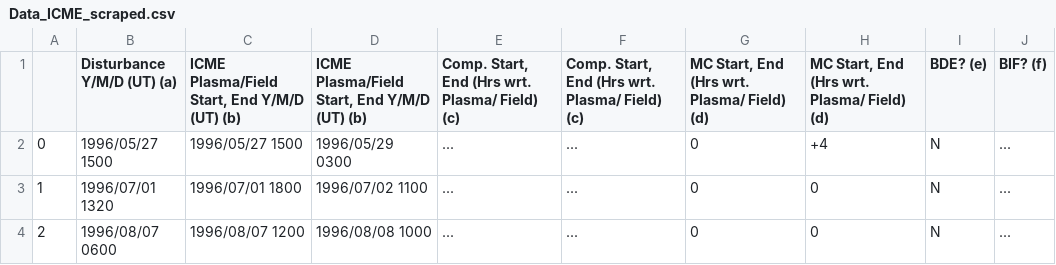
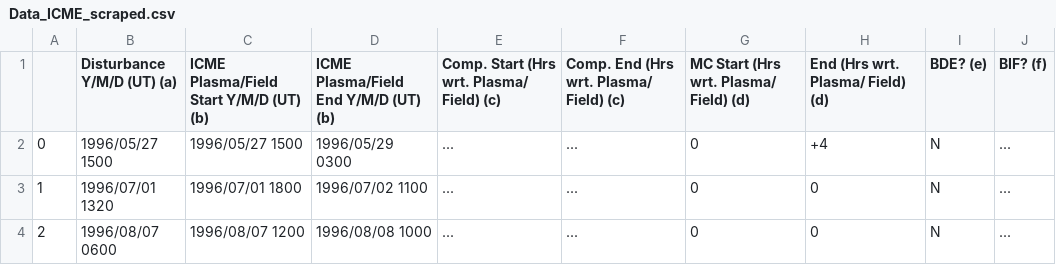
Before and after one commit to Atashnezhad/CME_forcast, a CSV file: Data/Data_ICME_scraped.csv, drawn as a sheet; only a part is shown; the diff names each change by its address in the sheet, - before the commit and + after, or states it on an @@ line.

```diff
--- a/Data/Data_ICME_scraped.csv
+++ b/Data/Data_ICME_scraped.csv
-C1: ICME Plasma/Field Start, End Y/M/D (UT) (b)
+C1: ICME Plasma/Field Start Y/M/D (UT) (b)
-D1: ICME Plasma/Field Start, End Y/M/D (UT) (b)
+D1: ICME Plasma/Field End Y/M/D (UT) (b)
-E1: Comp. Start, End (Hrs wrt. Plasma/ Field) (c)
+E1: Comp. Start (Hrs wrt. Plasma/ Field) (c)
-F1: Comp. Start, End (Hrs wrt. Plasma/ Field) (c)
+F1: Comp. End (Hrs wrt. Plasma/ Field) (c)
-G1: MC Start, End (Hrs wrt. Plasma/ Field) (d)
+G1: MC Start (Hrs wrt. Plasma/ Field) (d)
-H1: MC Start, End (Hrs wrt. Plasma/ Field) (d)
+H1: End (Hrs wrt. Plasma/ Field) (d)
```
Also changed, not shown: 1 other file.
